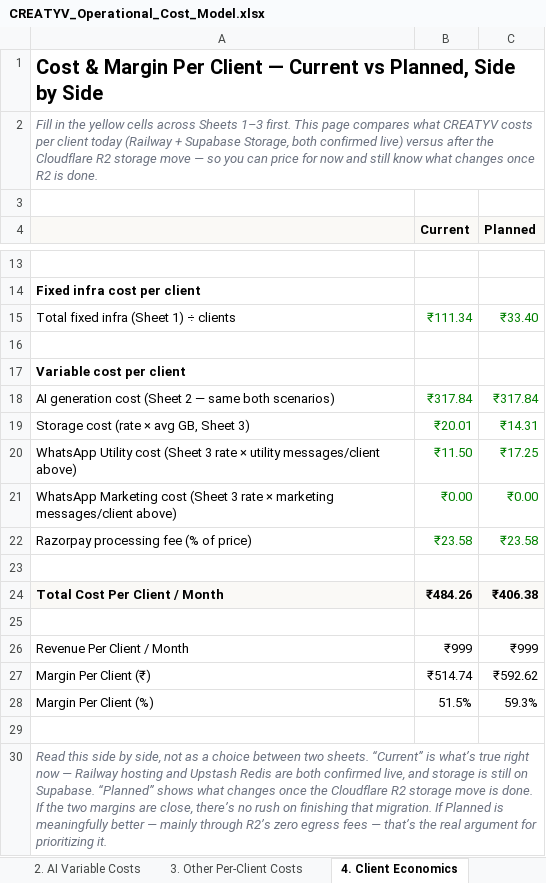
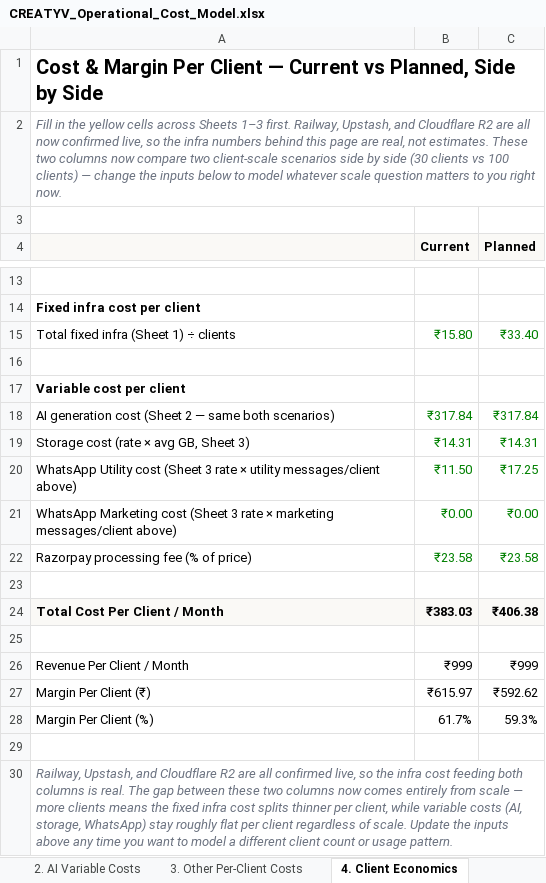
Before and after one commit to mintmoremarketing/mintmore, an Excel workbook: CREATYV_Operational_Cost_Model.xlsx, sheet 4. Client Economics, drawn as a sheet; only a part is shown, gaps mark what is left out; values as stored, in another font and other column widths than the file's, no borders; the diff names each change by its address in the sheet, - before the commit and + after, or states it on an @@ line.

```diff
--- a/CREATYV_Operational_Cost_Model.xlsx (sheet 4. Client Economics)
+++ b/CREATYV_Operational_Cost_Model.xlsx (sheet 4. Client Economics)
-A2: …1–3 first. This page compares what CREATYV costs per client today (Railway + Supabase Storage, both confirmed live) versus after the Cloudflare R2 storage move — so you can price for now and still know what changes once R2 is done.
+A2: …1–3 first. Railway, Upstash, and Cloudflare R2 are all now confirmed live, so the infra numbers behind this page are real, not estimates. These two columns now compare two client-scale scenarios side by side (30 clients vs 100 clients) — change the inputs below to model whatever scale question matters to you right now.
-B15 (Current): ₹111.34
+B15 (Current): ₹15.80
-B19 (Current): ₹20.01
+B19 (Current): ₹14.31
-B24 (Current): ₹484.26
+B24 (Current): ₹383.03
-B27 (Current): ₹514.74
+B27 (Current): ₹615.97
-B28 (Current): 51.5%
+B28 (Current): 61.7%
-A30: Read this side by side, not as a choice between two sheets. “Current” is what’s true right now — Railway hosting and Upstash Redis are both confirmed live, and storage is still on Supabase. “Planned” shows what changes once the Cloudflare R2 storage move is done. If the two margins are close, there’s no rush on finishing that migration. If Planned is meaningfully better — mainly through R2’s zero egress fees — that’s the real argument for prioritizing it.
+A30: Railway, Upstash, and Cloudflare R2 are all confirmed live, so the infra cost feeding both columns is real. The gap between these two columns now comes entirely from scale — more clients means the fixed infra cost splits thinner per client, while variable costs (AI, storage, WhatsApp) stay roughly flat per client regardless of scale. Update the inputs above any time you want to model a different client count or usage pattern.
```
Also changed, not shown: sheet 1. Fixed Infra Costs, sheet 3. Other Per-Client Costs, sheet Start Here, sheet 5. Open Decisions, 8 other files.
